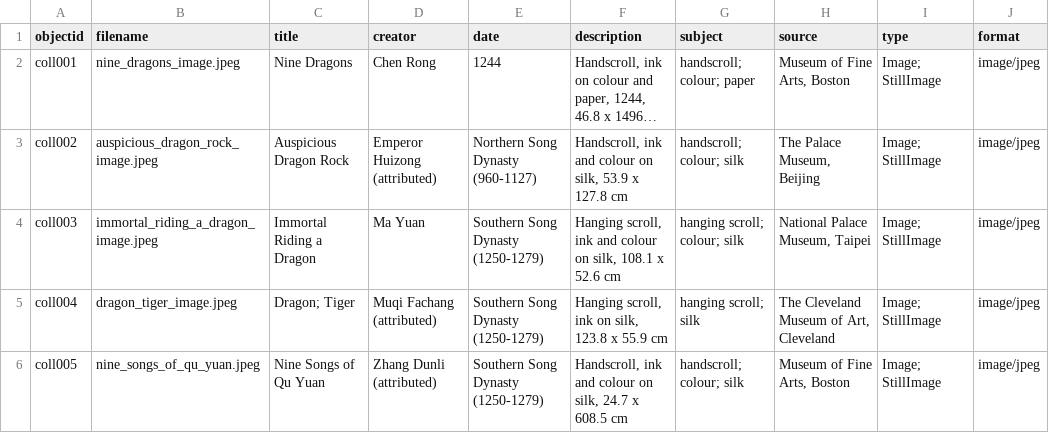
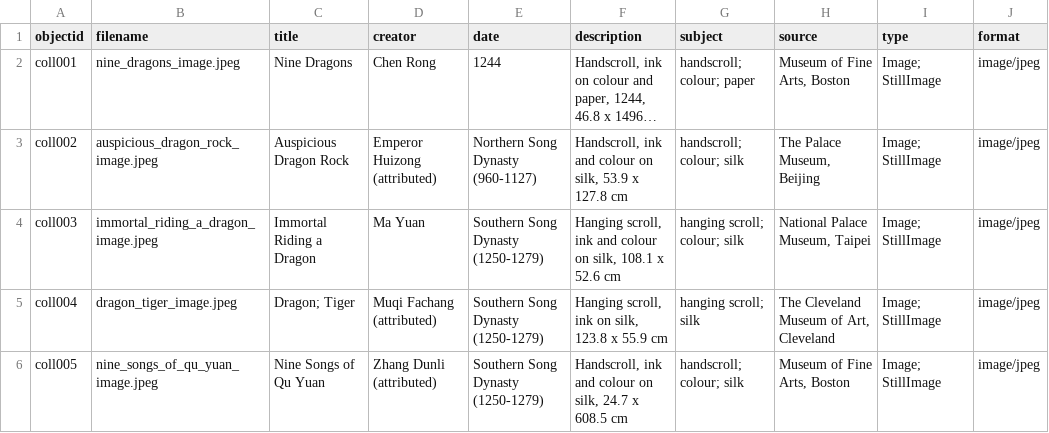
Before and after one commit to claudineyip/virtual_exhibition, a CSV file: _data/metadata-trial2.csv, drawn as a sheet; only a part is shown; long unchanged cells end in …; the diff names each change by its address in the sheet, - before the commit and + after, or states it on an @@ line.

Commit message:
qu yuan image

```diff
--- a/_data/metadata-trial2.csv
+++ b/_data/metadata-trial2.csv
-B6 (filename): nine_songs_of_qu_yuan.jpeg
+B6 (filename): nine_songs_of_qu_yuan_image.jpeg
```
